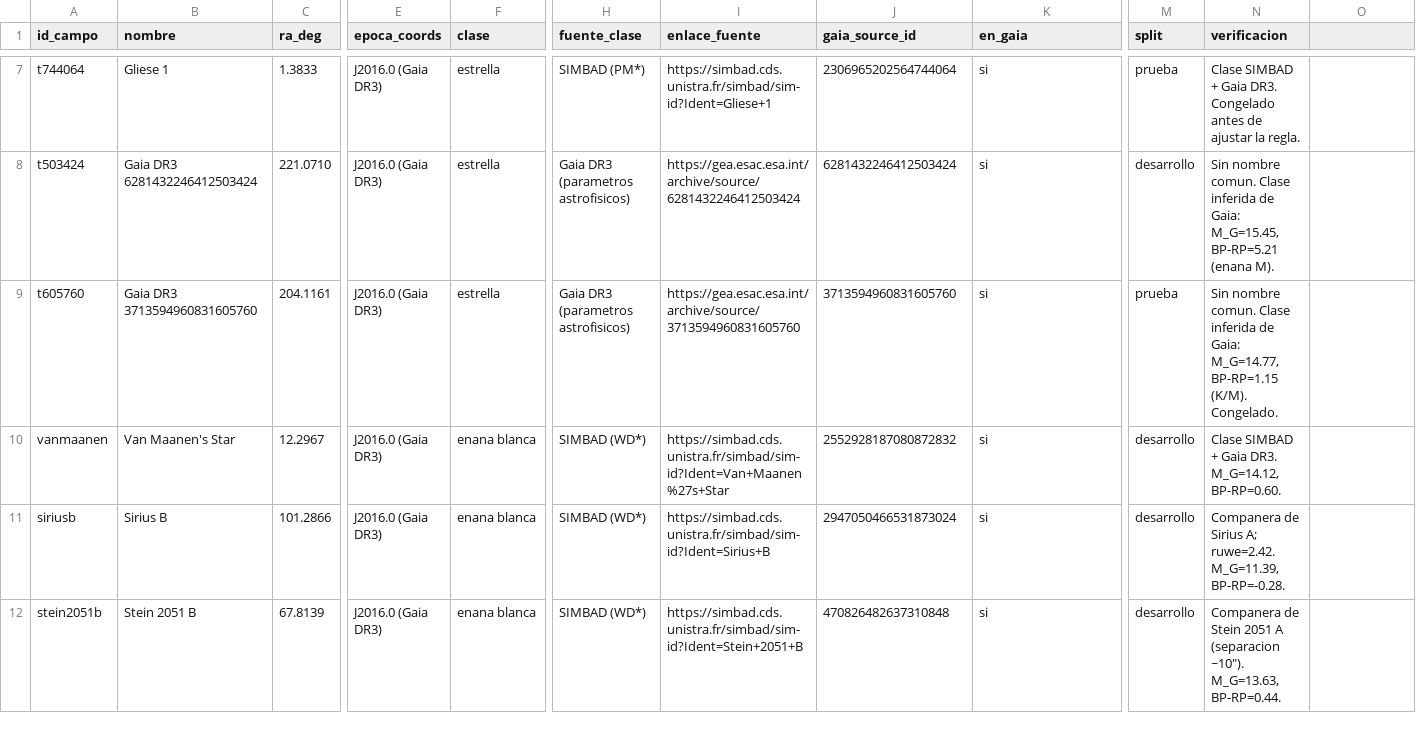
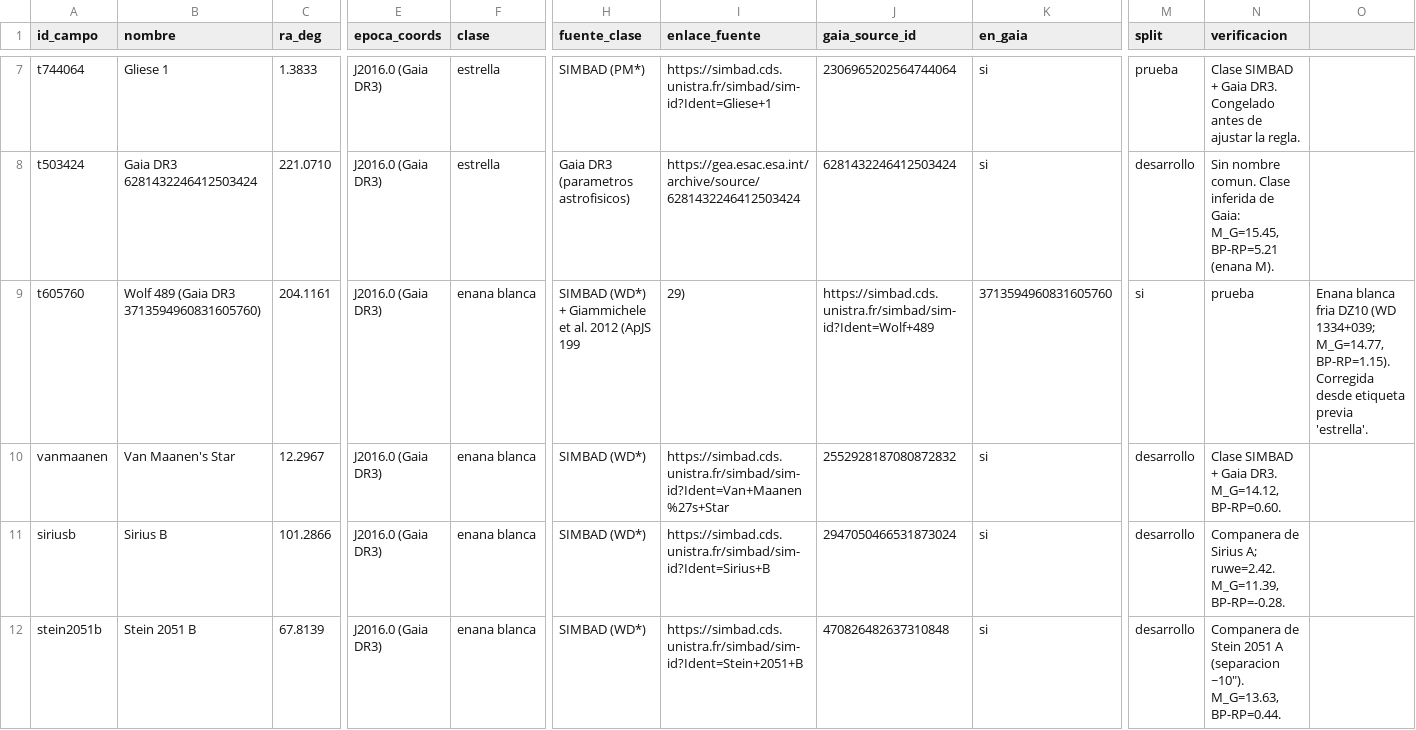
Before and after one commit to EL-CONS/SPARKS-PROJECT, a CSV file: docs/sprint-13-30/verdad-terreno.csv, drawn as a sheet; only a part is shown, gaps mark what is left out; the diff names each change by its address in the sheet, - before the commit and + after, or states it on an @@ line.

Commit message:
fix(ml,pipeline): corrige Wolf 489, revisa v2 y agrega metricas de dipolo en diferencias

```diff
--- a/docs/sprint-13-30/verdad-terreno.csv
+++ b/docs/sprint-13-30/verdad-terreno.csv
-B9 (nombre): Gaia DR3 3713594960831605760
+B9 (nombre): Wolf 489 (Gaia DR3 3713594960831605760)
-F9 (clase): estrella
+F9 (clase): enana blanca
-H9 (fuente_clase): Gaia DR3 (parametros astrofisicos)
+H9 (fuente_clase): SIMBAD (WD*) + Giammichele et al. 2012 (ApJS 199
-I9 (enlace_fuente): https://gea.esac.esa.int/archive/source/3713594960831605760
+I9 (enlace_fuente): 29)
-J9 (gaia_source_id): 3713594960831605760
+J9 (gaia_source_id): https://simbad.cds.unistra.fr/simbad/sim-id?Ident=Wolf+489
-K9 (en_gaia): si
+K9 (en_gaia): 3713594960831605760
-M9 (split): prueba
+M9 (split): si
-N9 (verificacion): Sin nombre comun. Clase inferida de Gaia: M_G=14.77, BP-RP=1.15 (K/M). Congelado.
+N9 (verificacion): prueba
-O9: (empty)
+O9: Enana blanca fria DZ10 (WD 1334+039; M_G=14.77, BP-RP=1.15). Corregida desde etiqueta previa 'estrella'.
```
Also changed, not shown: 2 other files.
